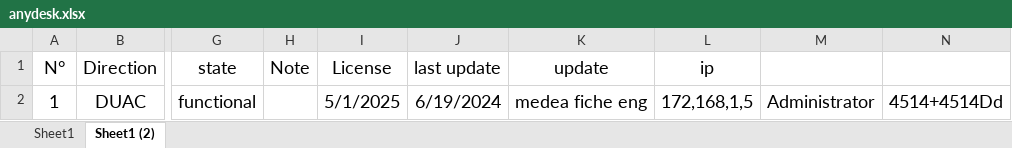
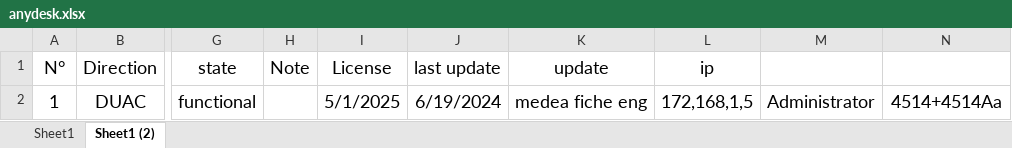
Before and after one commit to iatarien/LGCE, an Excel workbook: anydesk.xlsx, sheet Sheet1 (2), drawn as a sheet; only a part is shown, gaps mark what is left out; values as stored, in another font and other column widths than the file's, no borders; the diff names each change by its address in the sheet, - before the commit and + after, or states it on an @@ line.

```diff
--- a/anydesk.xlsx (sheet Sheet1 (2))
+++ b/anydesk.xlsx (sheet Sheet1 (2))
-N2: 4514+4514Dd
+N2: 4514+4514Aa
```
Also changed, not shown: sheet Sheet1, 8 other files.
